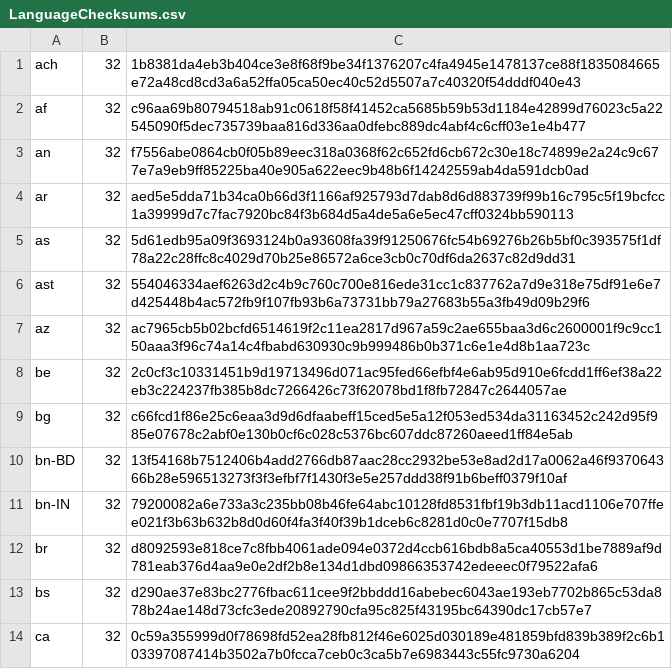
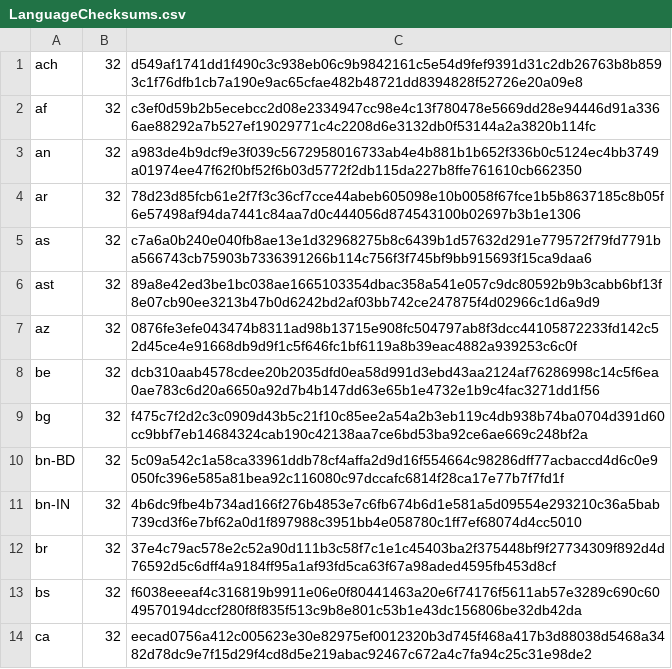
Before and after one commit to chocolatey-community/chocolatey-packages, a CSV file: automatic/firefox/tools/LanguageChecksums.csv, drawn as a sheet; only a part is shown; the diff covers the shown part only.

Commit message:
AU: 1 updated - Firefox [skip ci] https://gist.github.com/bd2eaa76f2a9ab739ca0544c502dca6e/da5eab3cfce005164f6f0978f939d13f05bb5a16

```diff
--- a/automatic/firefox/tools/LanguageChecksums.csv
+++ b/automatic/firefox/tools/LanguageChecksums.csv
@@ -1,14 +1,14 @@
-ach|32|1b8381da4eb3b404ce3e8f68f9be34f1376207c4fa4945e1478137ce88f1835084665e72a48cd8cd3a6a52ffa05ca50ec40c52d5507a7c40320f54dddf040e43
-af|32|c96aa69b80794518ab91c0618f58f41452ca5685b59b53d1184e42899d76023c5a22545090f5dec735739baa816d336aa0dfebc889dc4abf4c6cff03e1e4b477
-an|32|f7556abe0864cb0f05b89eec318a0368f62c652fd6cb672c30e18c74899e2a24c9c677e7a9eb9ff85225ba40e905a622eec9b48b6f14242559ab4da591dcb0ad
-ar|32|aed5e5dda71b34ca0b66d3f1166af925793d7dab8d6d883739f99b16c795c5f19bcfcc1a39999d7c7fac7920bc84f3b684d5a4de5a6e5ec47cff0324bb590113
-as|32|5d61edb95a09f3693124b0a93608fa39f91250676fc54b69276b26b5bf0c393575f1df78a22c28ffc8c4029d70b25e86572a6ce3cb0c70df6da2637c82d9dd31
-ast|32|554046334aef6263d2c4b9c760c700e816ede31cc1c837762a7d9e318e75df91e6e7d425448b4ac572fb9f107fb93b6a73731bb79a27683b55a3fb49d09b29f6
-az|32|ac7965cb5b02bcfd6514619f2c11ea2817d967a59c2ae655baa3d6c2600001f9c9cc150aaa3f96c74a14c4fbabd630930c9b999486b0b371c6e1e4d8b1aa723c
-be|32|2c0cf3c10331451b9d19713496d071ac95fed66efbf4e6ab95d910e6fcdd1ff6ef38a22eb3c224237fb385b8dc7266426c73f62078bd1f8fb72847c2644057ae
-bg|32|c66fcd1f86e25c6eaa3d9d6dfaabeff15ced5e5a12f053ed534da31163452c242d95f985e07678c2abf0e130b0cf6c028c5376bc607ddc87260aeed1ff84e5ab
-bn-BD|32|13f54168b7512406b4add2766db87aac28cc2932be53e8ad2d17a0062a46f937064366b28e596513273f3f3efbf7f1430f3e5e257ddd38f91b6beff0379f10af
-bn-IN|32|79200082a6e733a3c235bb08b46fe64abc10128fd8531fbf19b3db11acd1106e707ffee021f3b63b632b8d0d60f4fa3f40f39b1dceb6c8281d0c0e7707f15db8
-br|32|d8092593e818ce7c8fbb4061ade094e0372d4ccb616bdb8a5ca40553d1be7889af9d781eab376d4aa9e0e2df2b8e134d1dbd09866353742edeeec0f79522afa6
-bs|32|d290ae37e83bc2776fbac611cee9f2bbddd16abebec6043ae193eb7702b865c53da878b24ae148d73cfc3ede20892790cfa95c825f43195bc64390dc17cb57e7
-ca|32|0c59a355999d0f78698fd52ea28fb812f46e6025d030189e481859bfd839b389f2c6b103397087414b3502a7b0fcca7ceb0c3ca5b7e6983443c55fc9730a6204
+ach|32|d549af1741dd1f490c3c938eb06c9b9842161c5e54d9fef9391d31c2db26763b8b8593c1f76dfb1cb7a190e9ac65cfae482b48721dd8394828f52726e20a09e8
+af|32|c3ef0d59b2b5ecebcc2d08e2334947cc98e4c13f780478e5669dd28e94446d91a3366ae88292a7b527ef19029771c4c2208d6e3132db0f53144a2a3820b114fc
+an|32|a983de4b9dcf9e3f039c5672958016733ab4e4b881b1b652f336b0c5124ec4bb3749a01974ee47f62f0bf52f6b03d5772f2db115da227b8ffe761610cb662350
+ar|32|78d23d85fcb61e2f7f3c36cf7cce44abeb605098e10b0058f67fce1b5b8637185c8b05f6e57498af94da7441c84aa7d0c444056d874543100b02697b3b1e1306
+as|32|c7a6a0b240e040fb8ae13e1d32968275b8c6439b1d57632d291e779572f79fd7791ba566743cb75903b7336391266b114c756f3f745bf9bb915693f15ca9daa6
+ast|32|89a8e42ed3be1bc038ae1665103354dbac358a541e057c9dc80592b9b3cabb6bf13f8e07cb90ee3213b47b0d6242bd2af03bb742ce247875f4d02966c1d6a9d9
+az|32|0876fe3efe043474b8311ad98b13715e908fc504797ab8f3dcc44105872233fd142c52d45ce4e91668db9d9f1c5f646fc1bf6119a8b39eac4882a939253c6c0f
+be|32|dcb310aab4578cdee20b2035dfd0ea58d991d3ebd43aa2124af76286998c14c5f6ea0ae783c6d20a6650a92d7b4b147dd63e65b1e4732e1b9c4fac3271dd1f56
+bg|32|f475c7f2d2c3c0909d43b5c21f10c85ee2a54a2b3eb119c4db938b74ba0704d391d60cc9bbf7eb14684324cab190c42138aa7ce6bd53ba92ce6ae669c248bf2a
+bn-BD|32|5c09a542c1a58ca33961ddb78cf4affa2d9d16f554664c98286dff77acbaccd4d6c0e9050fc396e585a81bea92c116080c97dccafc6814f28ca17e77b7f7fd1f
+bn-IN|32|4b6dc9fbe4b734ad166f276b4853e7c6fb674b6d1e581a5d09554e293210c36a5bab739cd3f6e7bf62a0d1f897988c3951bb4e058780c1ff7ef68074d4cc5010
+br|32|37e4c79ac578e2c52a90d111b3c58f7c1e1c45403ba2f375448bf9f27734309f892d4d76592d5c6dff4a9184ff95a1af93fd5ca63f67a98aded4595fb453d8cf
+bs|32|f6038eeeaf4c316819b9911e06e0f80441463a20e6f74176f5611ab57e3289c690c6049570194dccf280f8f835f513c9b8e801c53b1e43dc156806be32db42da
+ca|32|eecad0756a412c005623e30e82975ef0012320b3d745f468a417b3d88038d5468a3482d78dc9e7f15d29f4cd8d5e219abac92467c672a4c7fa94c25c31e98de2
```
Also changed, not shown: 176 edited cells elsewhere in this file, 2 other files.
